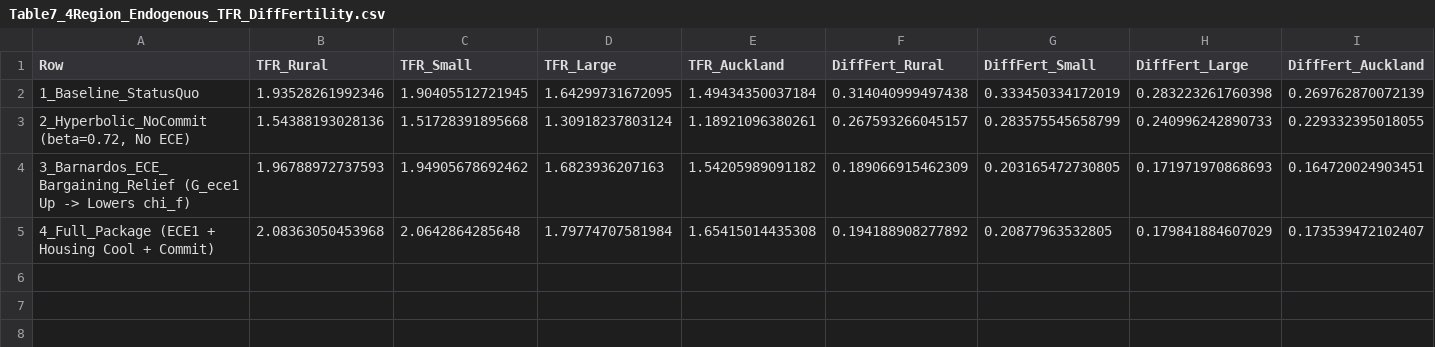
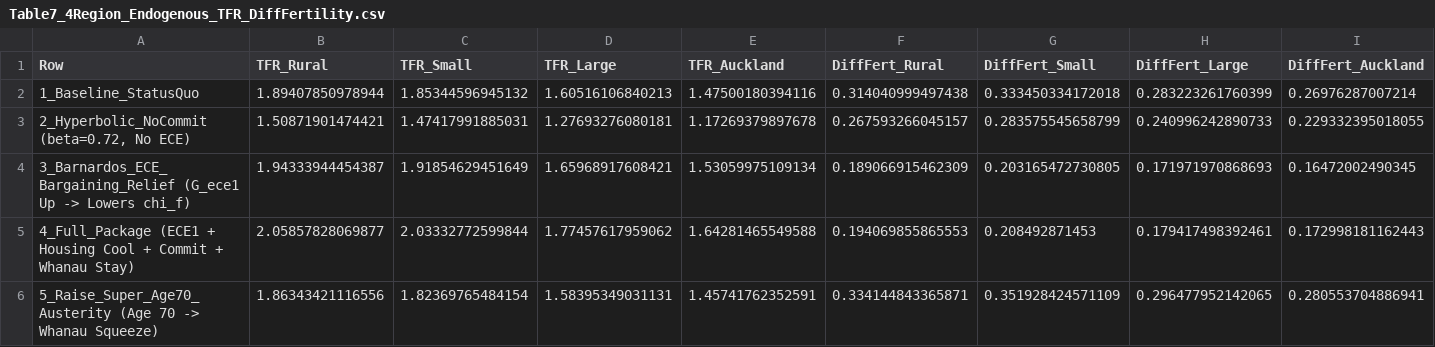
Before and after one commit to MichaelTiemann/IGWelfare, a CSV file: Output_NZ_4Region_Intergen/Table7_4Region_Endogenous_TFR_DiffFertility.csv, drawn as a sheet.

Commit message:
Whanau wrap-around final

```diff
--- a/Output_NZ_4Region_Intergen/Table7_4Region_Endogenous_TFR_DiffFertility.csv
+++ b/Output_NZ_4Region_Intergen/Table7_4Region_Endogenous_TFR_DiffFertility.csv
@@ -1,5 +1,6 @@
 Row,TFR_Rural,TFR_Small,TFR_Large,TFR_Auckland,DiffFert_Rural,DiffFert_Small,DiffFert_Large,DiffFert_Auckland
-"1_Baseline_StatusQuo",1.93528261992346,1.90405512721945,1.64299731672095,1.49434350037184,0.314040999497438,0.333450334172019,0.283223261760398,0.269762870072139
-"2_Hyperbolic_NoCommit (beta=0.72, No ECE)",1.54388193028136,1.51728391895668,1.30918237803124,1.18921096380261,0.267593266045157,0.283575545658799,0.240996242890733,0.229332395018055
-"3_Barnardos_ECE_Bargaining_Relief (G_ece1 Up -> Lowers chi_f)",1.96788972737593,1.94905678692462,1.6823936207163,1.54205989091182,0.189066915462309,0.203165472730805,0.171971970868693,0.164720024903451
-"4_Full_Package (ECE1 + Housing Cool + Commit)",2.08363050453968,2.0642864285648,1.79774707581984,1.65415014435308,0.194188908277892,0.20877963532805,0.179841884607029,0.173539472102407
+"1_Baseline_StatusQuo",1.89407850978944,1.85344596945132,1.60516106840213,1.47500180394116,0.314040999497438,0.333450334172018,0.283223261760399,0.26976287007214
+"2_Hyperbolic_NoCommit (beta=0.72, No ECE)",1.50871901474421,1.47417991885031,1.27693276080181,1.17269379897678,0.267593266045157,0.283575545658799,0.240996242890733,0.229332395018055
+"3_Barnardos_ECE_Bargaining_Relief (G_ece1 Up -> Lowers chi_f)",1.94333944454387,1.91854629451649,1.65968917608421,1.53059975109134,0.189066915462309,0.203165472730805,0.171971970868693,0.16472002490345
+"4_Full_Package (ECE1 + Housing Cool + Commit + Whanau Stay)",2.05857828069877,2.03332772599844,1.77457617959062,1.64281465549588,0.194069855865553,0.208492871453,0.179417498392461,0.172998181162443
+"5_Raise_Super_Age70_Austerity (Age 70 -> Whanau Squeeze)",1.86343421116556,1.82369765484154,1.58395349031131,1.45741762352591,0.334144843365871,0.351928424571109,0.296477952142065,0.280553704886941
```
Also changed, not shown: Output_NZ_4Region_Intergen/Table12A_LeeSeshadri_4Region_IGE.csv, Output_NZ_4Region_Intergen/Table4_4Region_LeeSeshadri_IGE.csv, 51 other files.
